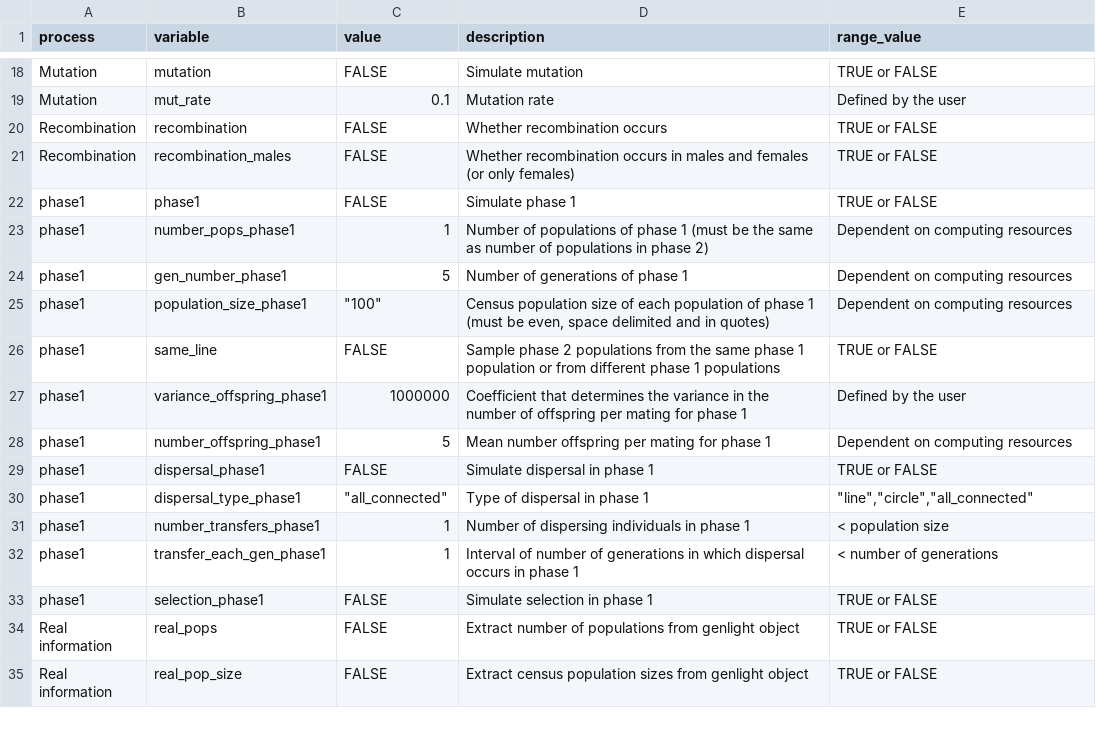
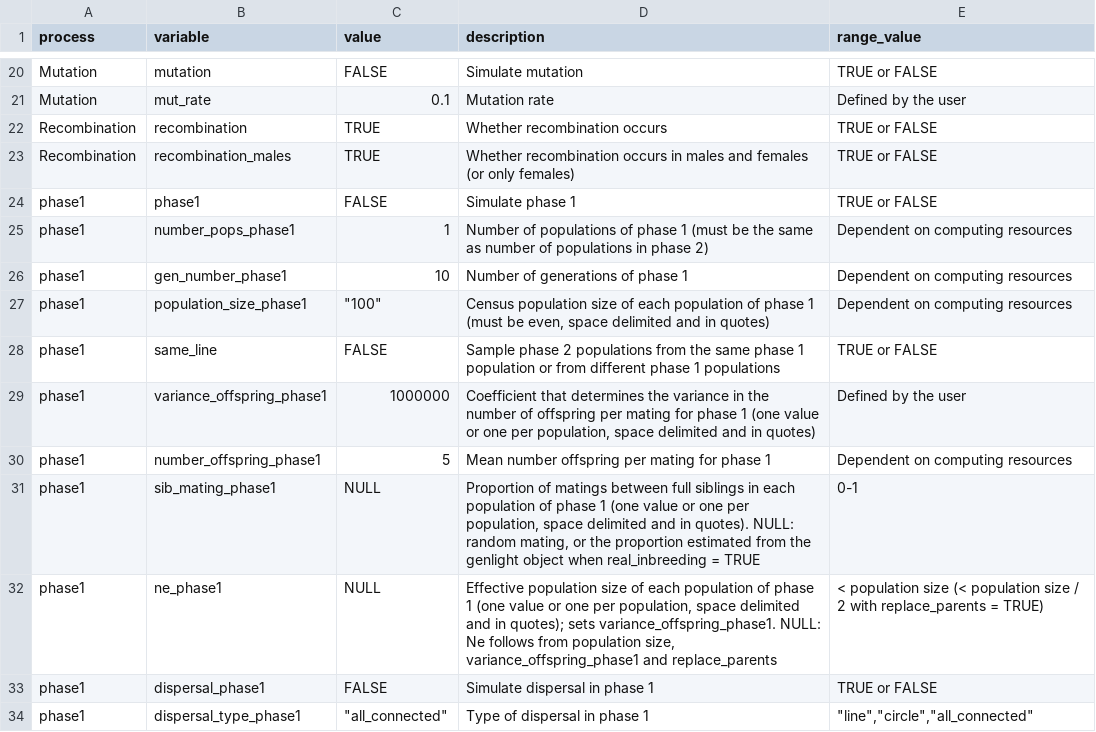
Before and after one commit to cran/dartR.sim, a CSV file: inst/extdata/sim_variables.csv, drawn as a sheet; only a part is shown, gaps mark what is left out; the shorter side is filled out with more unchanged rows; the diff covers the shown part only.

```diff
--- a/inst/extdata/sim_variables.csv
+++ b/inst/extdata/sim_variables.csv
@@ -19,11 +21,13 @@ Mutation,mutation,FALSE,Simulate mutation ,TRUE or FALSE
 Mutation,mut_rate,0.1,Mutation rate,Defined by the user
-Recombination,recombination,FALSE,Whether recombination occurs,TRUE or FALSE
-Recombination,recombination_males,FALSE,Whether recombination occurs in males and females (or only females),TRUE or FALSE
+Recombination,recombination,TRUE,Whether recombination occurs,TRUE or FALSE
+Recombination,recombination_males,TRUE,Whether recombination occurs in males and females (or only females),TRUE or FALSE
 phase1,phase1,FALSE,Simulate phase 1,TRUE or FALSE
 phase1,number_pops_phase1,1,Number of populations of phase 1 (must be the same as number of populations in phase 2),Dependent on computing resources
-phase1,gen_number_phase1,5,Number of generations of phase 1,Dependent on computing resources
+phase1,gen_number_phase1,10,Number of generations of phase 1,Dependent on computing resources
 phase1,population_size_phase1,"""100""","Census population size of each population of phase 1 (must be even, space delimited and in quotes)",Dependent on computing resources
 phase1,same_line,FALSE,Sample phase 2 populations from the same phase 1 population or from different phase 1 populations,TRUE or FALSE
-phase1,variance_offspring_phase1,1000000,Coefficient that determines the variance in the number of offspring per mating for phase 1,Defined by the user
+phase1,variance_offspring_phase1,1000000,"Coefficient that determines the variance in the number of offspring per mating for phase 1 (one value or one per population, space delimited and in quotes)",Defined by the user
 phase1,number_offspring_phase1,5,Mean number offspring per mating for phase 1,Dependent on computing resources
+phase1,sib_mating_phase1,NULL,"Proportion of matings between full siblings in each population of phase 1 (one value or one per population, space delimited and in quotes). NULL: random mating, or the proportion estimated from the genlight object when real_inbreeding = TRUE",0-1
+phase1,ne_phase1,NULL,"Effective population size of each population of phase 1 (one value or one per population, space delimited and in quotes); sets variance_offspring_phase1. NULL: Ne follows from population size, variance_offspring_phase1 and replace_parents",< population size (< population size / 2 with replace_parents = TRUE)
 phase1,dispersal_phase1,FALSE,Simulate dispersal in phase 1,TRUE or FALSE
```
Also changed, not shown: 11 added rows and 5 edited cells elsewhere in this file, inst/extdata/ref_variables.csv, 54 other files.
